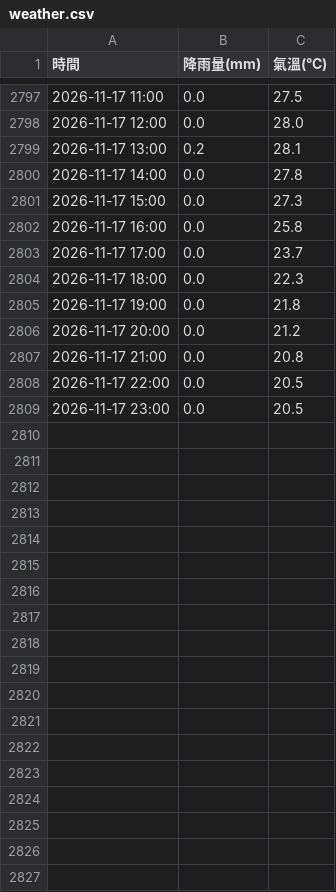
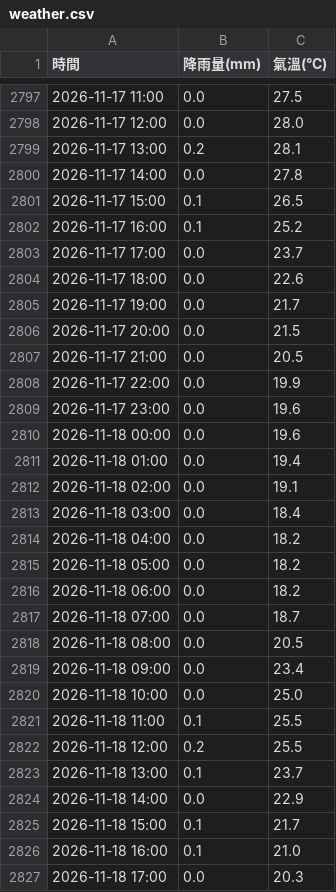
Before and after one commit to tim062480-create/ntu-youbike, a CSV file: data/weather.csv, drawn as a sheet; only a part is shown, gaps mark what is left out; the diff covers the shown part only.

```diff
--- a/data/weather.csv
+++ b/data/weather.csv
@@ -2800,10 +2800,28 @@
 2026-11-17 14:00,0.0,27.8
-2026-11-17 15:00,0.0,27.3
-2026-11-17 16:00,0.0,25.8
+2026-11-17 15:00,0.1,26.5
+2026-11-17 16:00,0.1,25.2
 2026-11-17 17:00,0.0,23.7
-2026-11-17 18:00,0.0,22.3
-2026-11-17 19:00,0.0,21.8
-2026-11-17 20:00,0.0,21.2
-2026-11-17 21:00,0.0,20.8
-2026-11-17 22:00,0.0,20.5
-2026-11-17 23:00,0.0,20.5
+2026-11-17 18:00,0.0,22.6
+2026-11-17 19:00,0.0,21.7
+2026-11-17 20:00,0.0,21.5
+2026-11-17 21:00,0.0,20.5
+2026-11-17 22:00,0.0,19.9
+2026-11-17 23:00,0.0,19.6
+2026-11-18 00:00,0.0,19.6
+2026-11-18 01:00,0.0,19.4
+2026-11-18 02:00,0.0,19.1
+2026-11-18 03:00,0.0,18.4
+2026-11-18 04:00,0.0,18.2
+2026-11-18 05:00,0.0,18.2
+2026-11-18 06:00,0.0,18.2
+2026-11-18 07:00,0.0,18.7
+2026-11-18 08:00,0.0,20.5
+2026-11-18 09:00,0.0,23.4
+2026-11-18 10:00,0.0,25.0
+2026-11-18 11:00,0.1,25.5
+2026-11-18 12:00,0.2,25.5
+2026-11-18 13:00,0.1,23.7
+2026-11-18 14:00,0.0,22.9
+2026-11-18 15:00,0.1,21.7
+2026-11-18 16:00,0.1,21.0
+2026-11-18 17:00,0.0,20.3
```
Also changed, not shown: 6 added rows elsewhere in this file, 1 other file.
